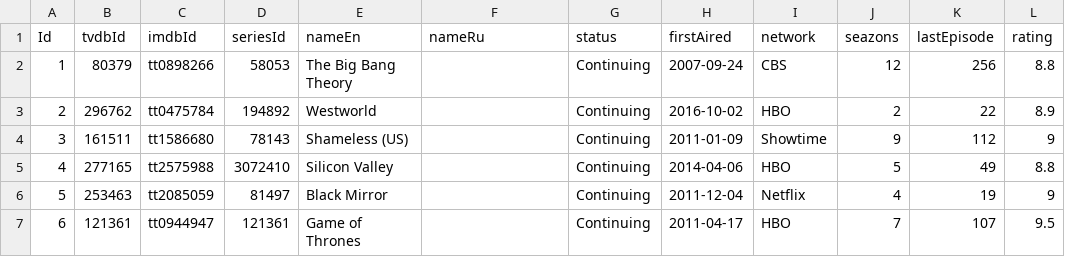
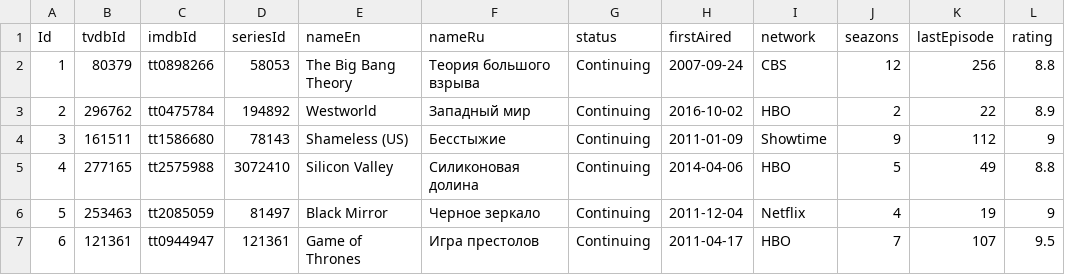
Before and after one commit to kzarms/alisa, a CSV file: films.csv, drawn as a sheet.

```diff
--- a/films.csv
+++ b/films.csv
@@ -1,7 +1,7 @@
 Id	tvdbId	imdbId	seriesId	nameEn	nameRu	status	firstAired	network	seazons	lastEpisode	rating
-1	80379	tt0898266	58053	The Big Bang Theory		Continuing	2007-09-24	CBS	12	256	8.8
-2	296762	tt0475784	194892	Westworld		Continuing	2016-10-02	HBO	2	22	8.9
-3	161511	tt1586680	78143	Shameless (US)		Continuing	2011-01-09	Showtime	9	112	9
-4	277165	tt2575988	3072410	Silicon Valley		Continuing	2014-04-06	HBO	5	49	8.8
-5	253463	tt2085059	81497	Black Mirror		Continuing	2011-12-04	Netflix	4	19	9
-6	121361	tt0944947	121361	Game of Thrones		Continuing	2011-04-17	HBO	7	107	9.5
+1	80379	tt0898266	58053	The Big Bang Theory	Теория большого взрыва	Continuing	2007-09-24	CBS	12	256	8.8
+2	296762	tt0475784	194892	Westworld	Западный мир	Continuing	2016-10-02	HBO	2	22	8.9
+3	161511	tt1586680	78143	Shameless (US)	Бесстыжие	Continuing	2011-01-09	Showtime	9	112	9
+4	277165	tt2575988	3072410	Silicon Valley	Силиконовая долина	Continuing	2014-04-06	HBO	5	49	8.8
+5	253463	tt2085059	81497	Black Mirror	Черное зеркало	Continuing	2011-12-04	Netflix	4	19	9
+6	121361	tt0944947	121361	Game of Thrones	Игра престолов	Continuing	2011-04-17	HBO	7	107	9.5
```
Also changed, not shown: 2 other files.
